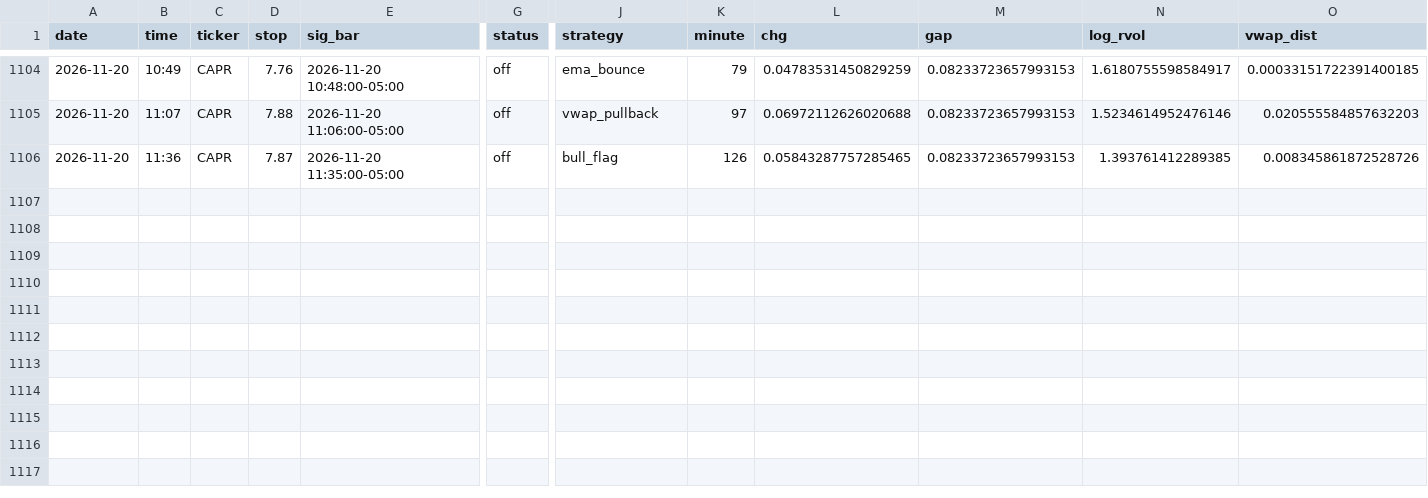
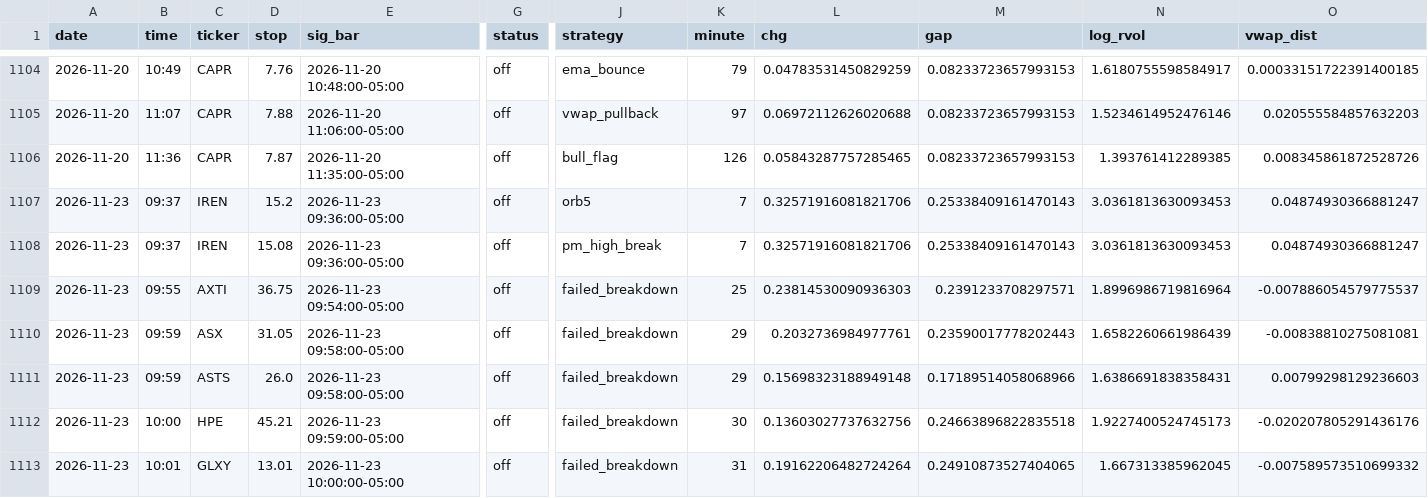
Before and after one commit to newurbaninfluence-lgtm/paper-trading-bot, a CSV file: signals.csv, drawn as a sheet; only a part is shown, gaps mark what is left out; rows hold the shown columns only; the diff names each change by its address in the sheet, - before the commit and + after, or states it on an @@ line.

```diff
--- a/signals.csv
+++ b/signals.csv
+row 1107: 2026-11-23 | 09:37 | IREN | 15.2 | 2026-11-23 09:36:00-05:00 | off | orb5 | 7 | 0.32571916081821706 | 0.25338409161470143 | 3.0361813630093453 | 0.04874930366881247
+row 1108: 2026-11-23 | 09:37 | IREN | 15.08 | 2026-11-23 09:36:00-05:00 | off | pm_high_break | 7 | 0.32571916081821706 | 0.25338409161470143 | 3.0361813630093453 | 0.04874930366881247
+row 1109: 2026-11-23 | 09:55 | AXTI | 36.75 | 2026-11-23 09:54:00-05:00 | off | failed_breakdown | 25 | 0.23814530090936303 | 0.2391233708297571 | 1.8996986719816964 | -0.007886054579775537
+row 1110: 2026-11-23 | 09:59 | ASX | 31.05 | 2026-11-23 09:58:00-05:00 | off | failed_breakdown | 29 | 0.2032736984977761 | 0.23590017778202443 | 1.6582260661986439 | -0.00838810275081081
+row 1111: 2026-11-23 | 09:59 | ASTS | 26.0 | 2026-11-23 09:58:00-05:00 | off | failed_breakdown | 29 | 0.15698323188949148 | 0.17189514058068966 | 1.6386691838358431 | 0.00799298129236603
+row 1112: 2026-11-23 | 10:00 | HPE | 45.21 | 2026-11-23 09:59:00-05:00 | off | failed_breakdown | 30 | 0.13603027737632756 | 0.24663896822835518 | 1.9227400524745173 | -0.020207805291436176
+row 1113: 2026-11-23 | 10:01 | GLXY | 13.01 | 2026-11-23 10:00:00-05:00 | off | failed_breakdown | 31 | 0.19162206482724264 | 0.24910873527404065 | 1.667313385962045 | -0.007589573510699332
```
Also changed, not shown: alpaca_journal.csv, journal.csv, 2 other files.
